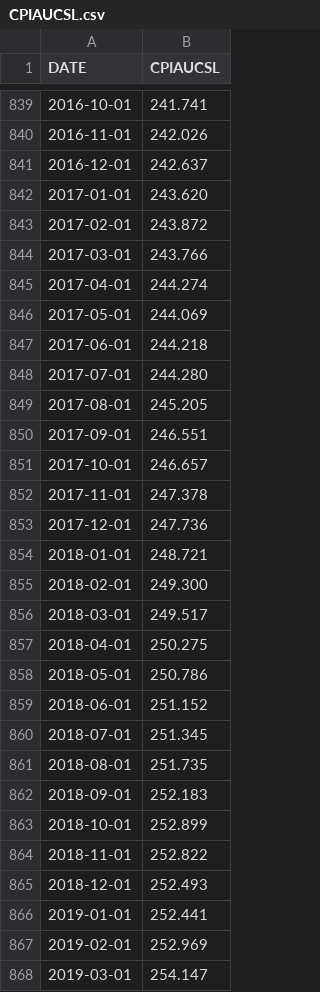
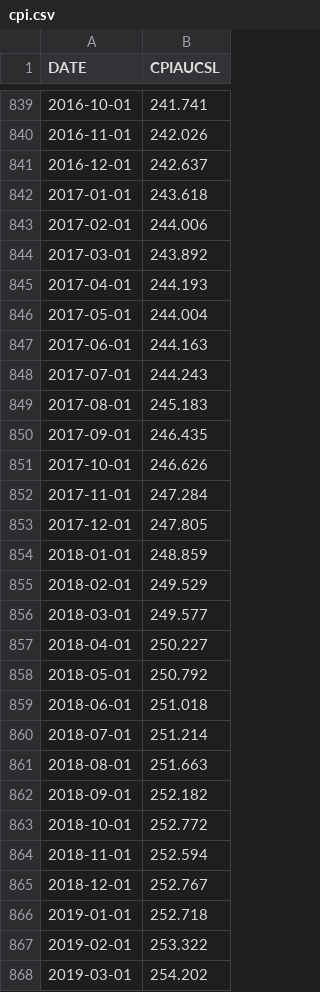
Before and after one commit to hongkai-yu/macro-econ, a CSV file: data/raw/cpi.csv (was data/raw/CPIAUCSL.csv), drawn as a sheet; only a part is shown, gaps mark what is left out; the diff covers the shown part only.

```diff
--- a/data/raw/CPIAUCSL.csv
+++ b/data/raw/cpi.csv
@@ -841,28 +841,28 @@ DATE,CPIAUCSL
 2016-12-01,242.637
-2017-01-01,243.620
-2017-02-01,243.872
-2017-03-01,243.766
-2017-04-01,244.274
-2017-05-01,244.069
-2017-06-01,244.218
-2017-07-01,244.280
-2017-08-01,245.205
-2017-09-01,246.551
-2017-10-01,246.657
-2017-11-01,247.378
-2017-12-01,247.736
-2018-01-01,248.721
-2018-02-01,249.300
-2018-03-01,249.517
-2018-04-01,250.275
-2018-05-01,250.786
-2018-06-01,251.152
-2018-07-01,251.345
-2018-08-01,251.735
-2018-09-01,252.183
-2018-10-01,252.899
-2018-11-01,252.822
-2018-12-01,252.493
-2019-01-01,252.441
-2019-02-01,252.969
-2019-03-01,254.147
+2017-01-01,243.618
+2017-02-01,244.006
+2017-03-01,243.892
+2017-04-01,244.193
+2017-05-01,244.004
+2017-06-01,244.163
+2017-07-01,244.243
+2017-08-01,245.183
+2017-09-01,246.435
+2017-10-01,246.626
+2017-11-01,247.284
+2017-12-01,247.805
+2018-01-01,248.859
+2018-02-01,249.529
+2018-03-01,249.577
+2018-04-01,250.227
+2018-05-01,250.792
+2018-06-01,251.018
+2018-07-01,251.214
+2018-08-01,251.663
+2018-09-01,252.182
+2018-10-01,252.772
+2018-11-01,252.594
+2018-12-01,252.767
+2019-01-01,252.718
+2019-02-01,253.322
+2019-03-01,254.202
```
Also changed, not shown: 27 added rows and 22 edited cells elsewhere in this file, data/raw/GDP.csv, data/raw/interest_rate_10year.csv, 16 other files.
